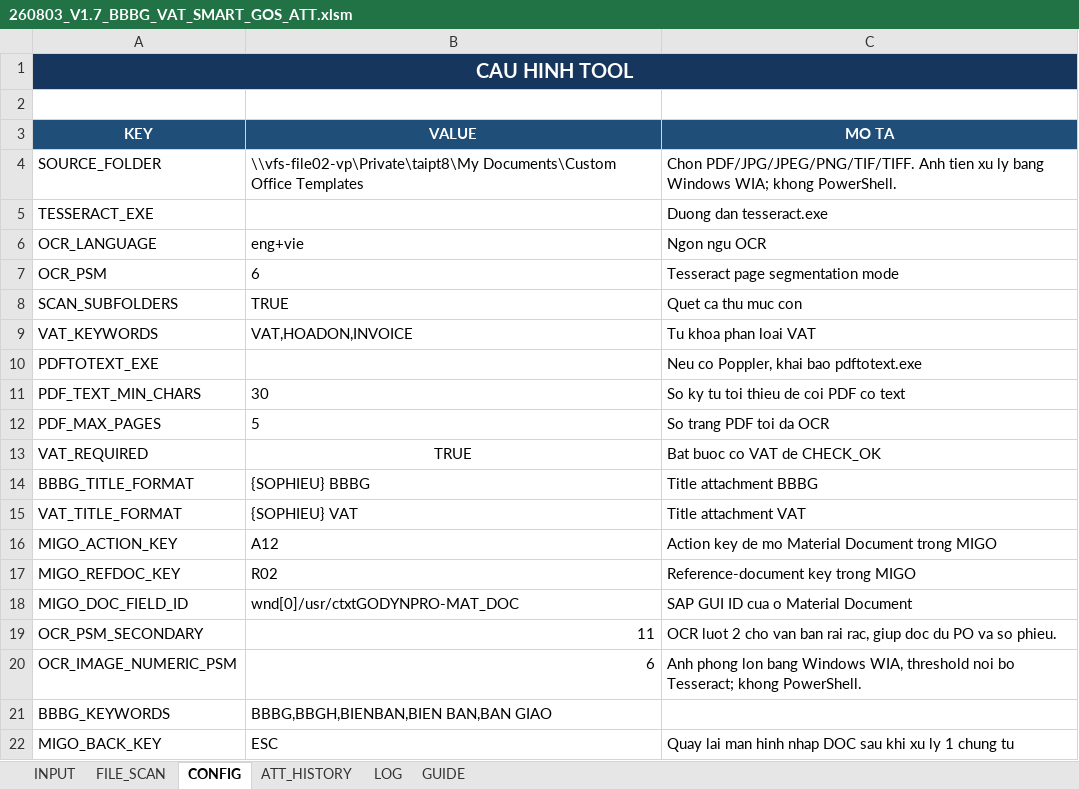
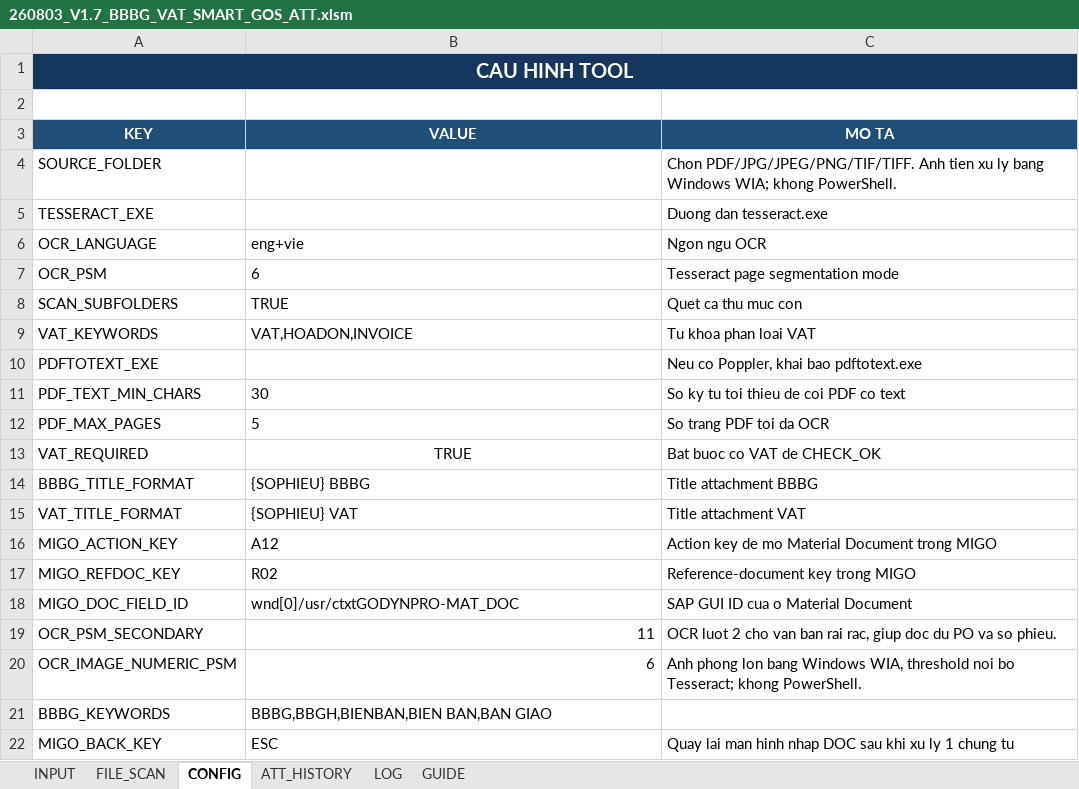
Before and after one commit to taikthp357-ctrl/Tesseract-, an Excel workbook: 260803_V1.7_BBBG_VAT_SMART_GOS_ATT.xlsm, sheet CONFIG, drawn as a sheet; values as stored, in another font and other column widths than the file's, no borders; the diff names each change by its address in the sheet, - before the commit and + after, or states it on an @@ line.

Commit message:
Ultimate Release V1.7: High-speed array batching, Doc Lock detection, Reset & Stop UI buttons, and portable Config

```diff
--- a/260803_V1.7_BBBG_VAT_SMART_GOS_ATT.xlsm (sheet CONFIG)
+++ b/260803_V1.7_BBBG_VAT_SMART_GOS_ATT.xlsm (sheet CONFIG)
-B4 (VALUE): \\vfs-file02-vp\Private\taipt8\My Documents\Custom Office Templates
+B4 (VALUE): (empty)
```
Also changed, not shown: charts or pictures, 3 other files.
